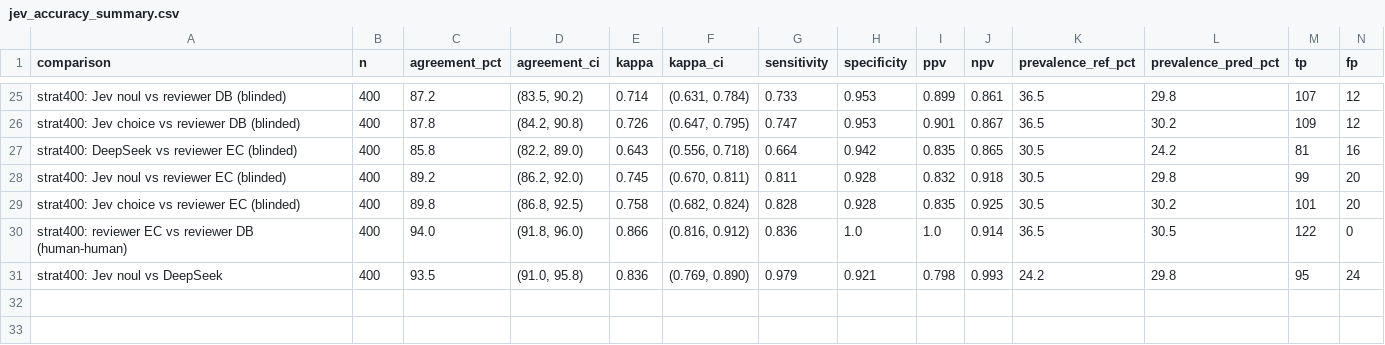
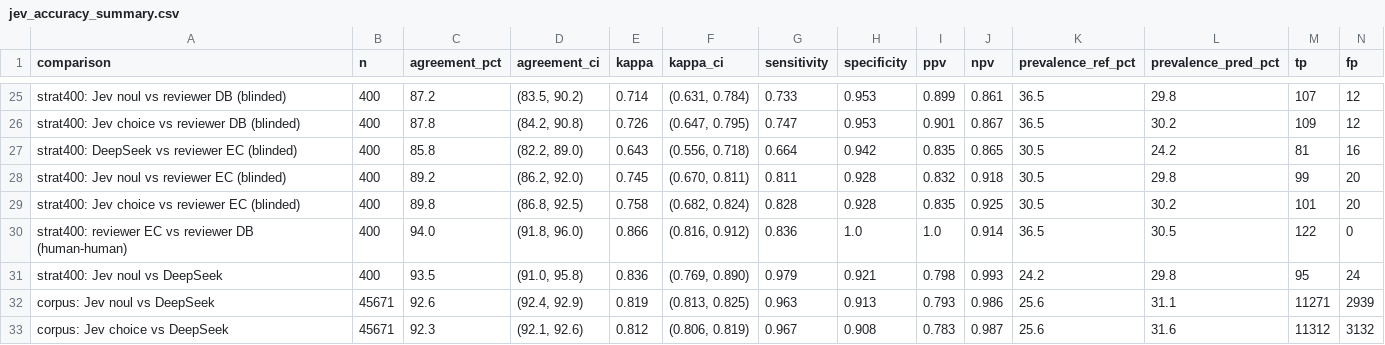
Before and after one commit to ljwright/policyclaims, a CSV file: table/jev_accuracy_summary.csv, drawn as a sheet; only a part is shown, gaps mark what is left out; rows hold the shown columns only; the diff names each change by its address in the sheet, - before the commit and + after, or states it on an @@ line.

```diff
--- a/table/jev_accuracy_summary.csv
+++ b/table/jev_accuracy_summary.csv
+row 32: corpus: Jev noul vs DeepSeek | 45671 | 92.6 | (92.4, 92.9) | 0.819 | (0.813, 0.825) | 0.963 | 0.913 | 0.793 | 0.986 | 25.6 | 31.1 | 11271 | 2939
+row 33: corpus: Jev choice vs DeepSeek | 45671 | 92.3 | (92.1, 92.6) | 0.812 | (0.806, 0.819) | 0.967 | 0.908 | 0.783 | 0.987 | 25.6 | 31.6 | 11312 | 3132
```
Also changed, not shown: 14 other files.
